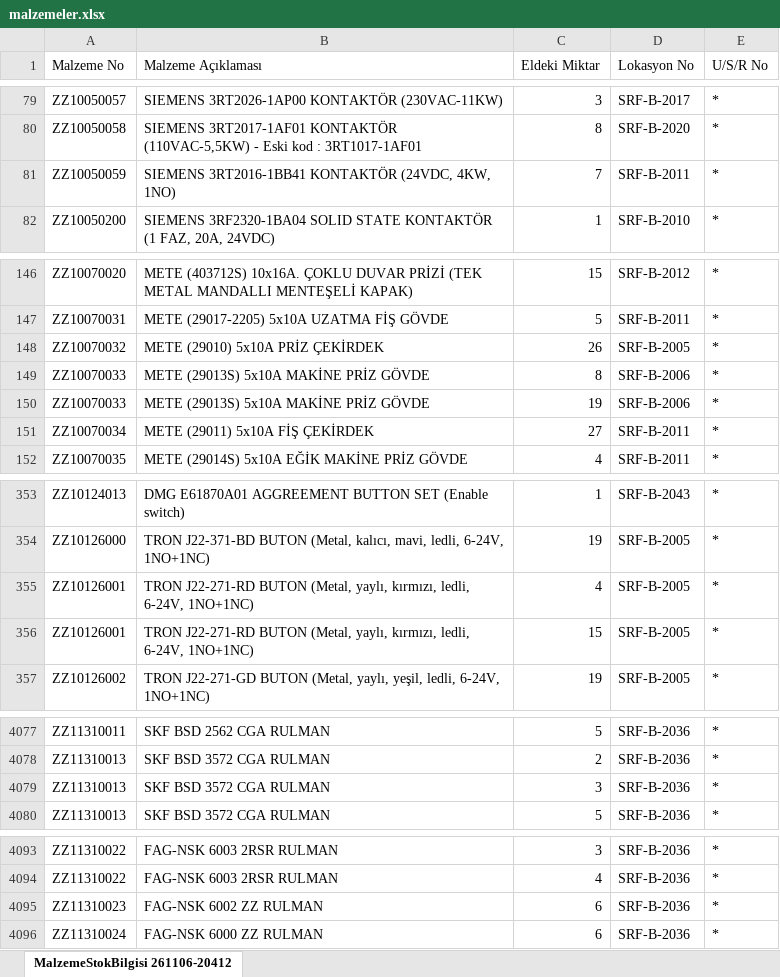
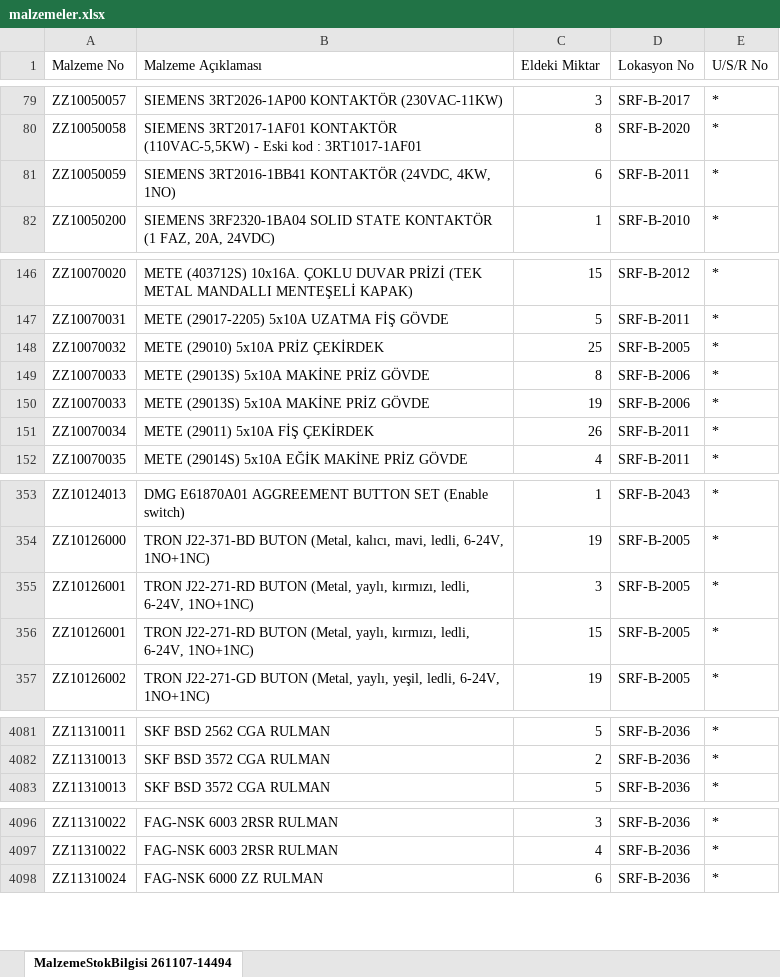
Before and after one commit to erdem-hrn/barkod, an Excel workbook: malzemeler.xlsx, sheet MalzemeStokBilgisi 261107-14494, drawn as a sheet; only a part is shown, gaps mark what is left out; values as stored, in another font and other column widths than the file's, no borders; removed rows and columns are numbered as before the commit, all else as after; the diff covers the shown part only; the diff names each change by its address in the sheet, - before the commit and + after, or states it on an @@ line.

```diff
--- a/malzemeler.xlsx (sheet MalzemeStokBilgisi 261107-14494)
+++ b/malzemeler.xlsx (sheet MalzemeStokBilgisi 261107-14494)
-sheet tab: MalzemeStokBilgisi 261106-20412
+sheet tab: MalzemeStokBilgisi 261107-14494
-C81 (Eldeki Miktar): 7
+C81 (Eldeki Miktar): 6
-C148 (Eldeki Miktar): 26
+C148 (Eldeki Miktar): 25
-C151 (Eldeki Miktar): 27
+C151 (Eldeki Miktar): 26
-C355 (Eldeki Miktar): 4
+C355 (Eldeki Miktar): 3
-row 4079: ZZ11310013 | SKF BSD 3572 CGA RULMAN | 3 | SRF-B-2036 | *
-row 4095: ZZ11310023 | FAG-NSK 6002 ZZ RULMAN | 6 | SRF-B-2036 | *
```
Also changed, not shown: 4 added rows, 2 removed rows and 10 edited cells elsewhere in this sheet.
